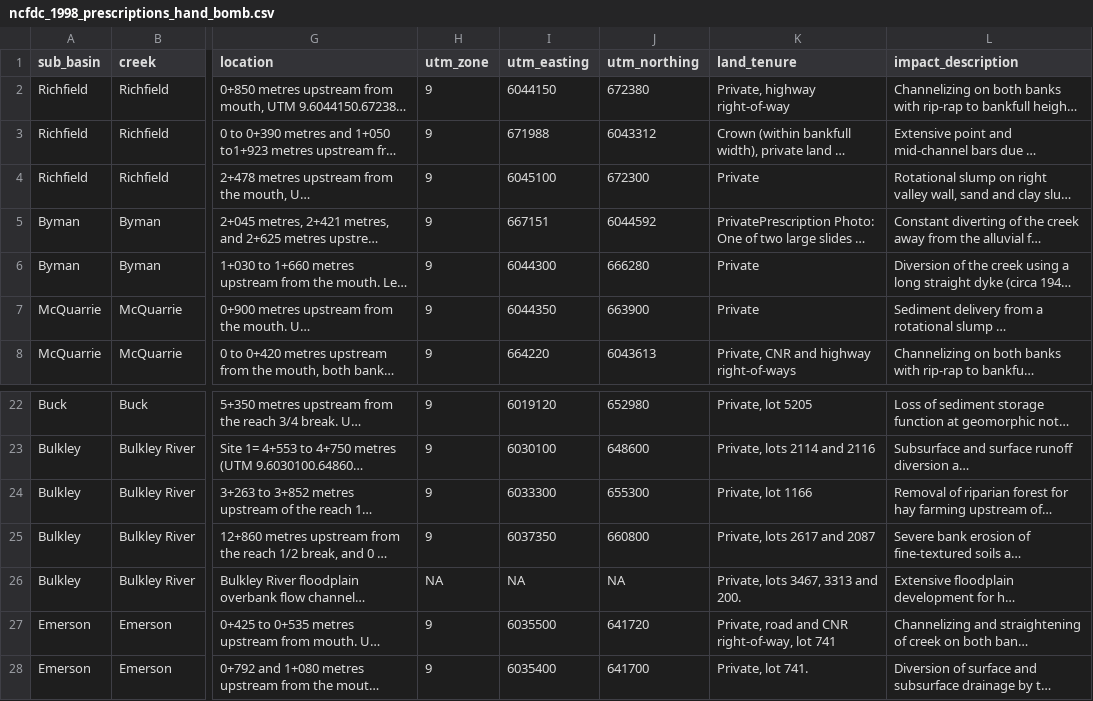
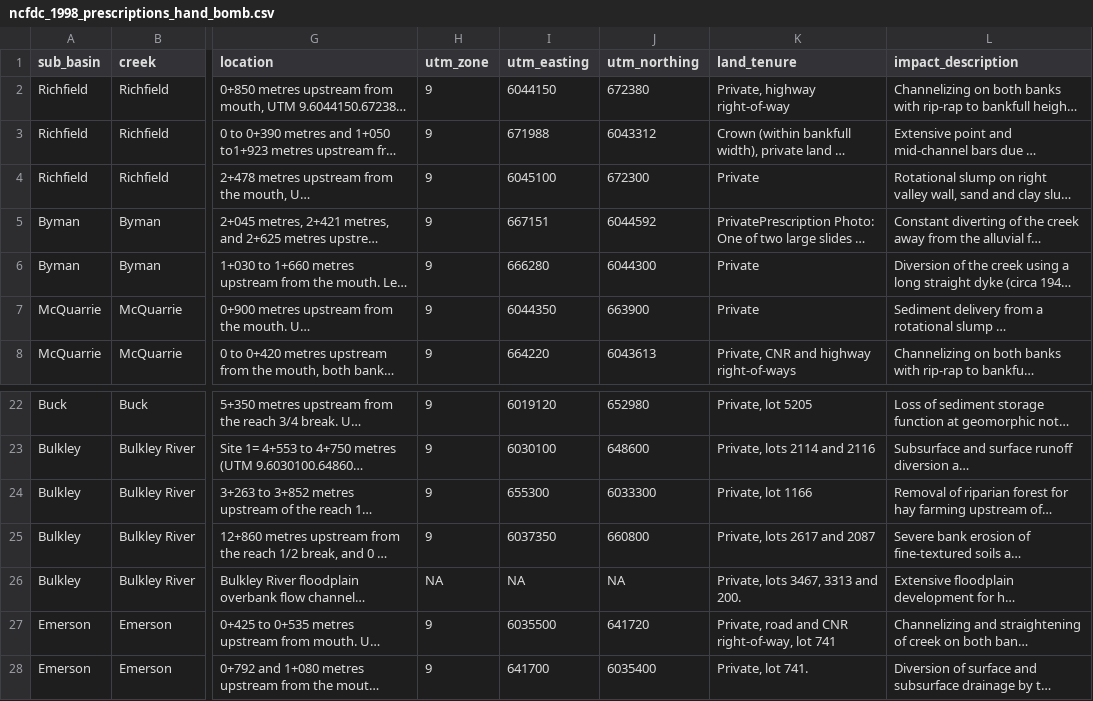
Before and after one commit to NewGraphEnvironment/restoration_wedzin_kwa_2024, a CSV file: data/ncfdc_1998_prescriptions_hand_bomb.csv, drawn as a sheet; only a part is shown, gaps mark what is left out; long unchanged cells end in …; the diff names each change by its address in the sheet, - before the commit and + after, or states it on an @@ line.

Commit message:
swap coords hand bombed backwards

```diff
--- a/data/ncfdc_1998_prescriptions_hand_bomb.csv
+++ b/data/ncfdc_1998_prescriptions_hand_bomb.csv
-I6 (utm_easting): 6044300
+I6 (utm_easting): 666280
-J6 (utm_northing): 666280
+J6 (utm_northing): 6044300
-I24 (utm_easting): 6033300
+I24 (utm_easting): 655300
-J24 (utm_northing): 655300
+J24 (utm_northing): 6033300
-I28 (utm_easting): 6035400
+I28 (utm_easting): 641700
-J28 (utm_northing): 641700
+J28 (utm_northing): 6035400
```
